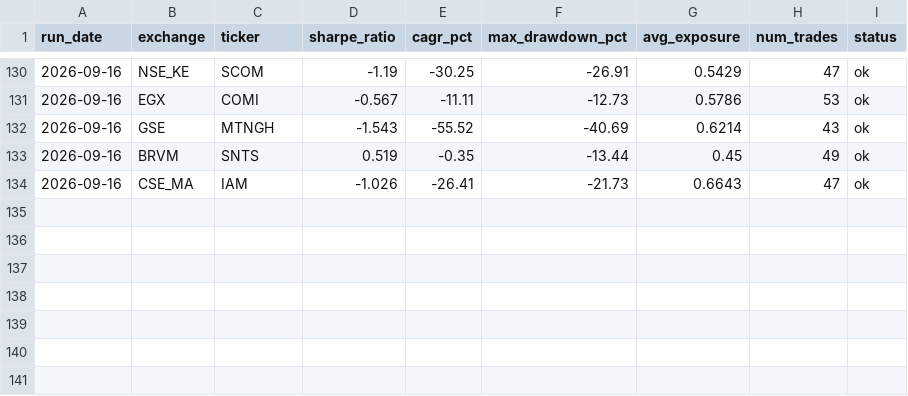
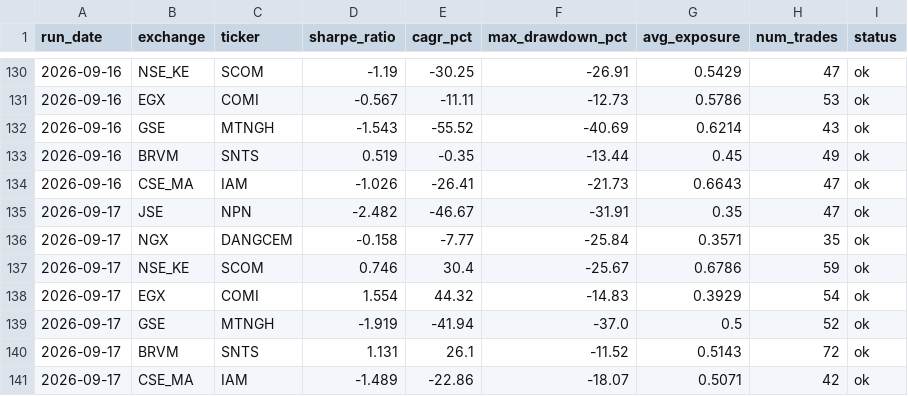
Before and after one commit to ThutoMo35/African-Stock-Exchange, a CSV file: reports/history.csv, drawn as a sheet; only a part is shown, gaps mark what is left out; the diff names each change by its address in the sheet, - before the commit and + after, or states it on an @@ line.

Commit message:
Automated daily build report: 2026-09-17

```diff
--- a/reports/history.csv
+++ b/reports/history.csv
+row 135: 2026-09-17 | JSE | NPN | -2.482 | -46.67 | -31.91 | 0.35 | 47 | ok
+row 136: 2026-09-17 | NGX | DANGCEM | -0.158 | -7.77 | -25.84 | 0.3571 | 35 | ok
+row 137: 2026-09-17 | NSE_KE | SCOM | 0.746 | 30.4 | -25.67 | 0.6786 | 59 | ok
+row 138: 2026-09-17 | EGX | COMI | 1.554 | 44.32 | -14.83 | 0.3929 | 54 | ok
+row 139: 2026-09-17 | GSE | MTNGH | -1.919 | -41.94 | -37.0 | 0.5 | 52 | ok
+row 140: 2026-09-17 | BRVM | SNTS | 1.131 | 26.1 | -11.52 | 0.5143 | 72 | ok
+row 141: 2026-09-17 | CSE_MA | IAM | -1.489 | -22.86 | -18.07 | 0.5071 | 42 | ok
```
Also changed, not shown: reports/targets_history.csv, 2 other files.
